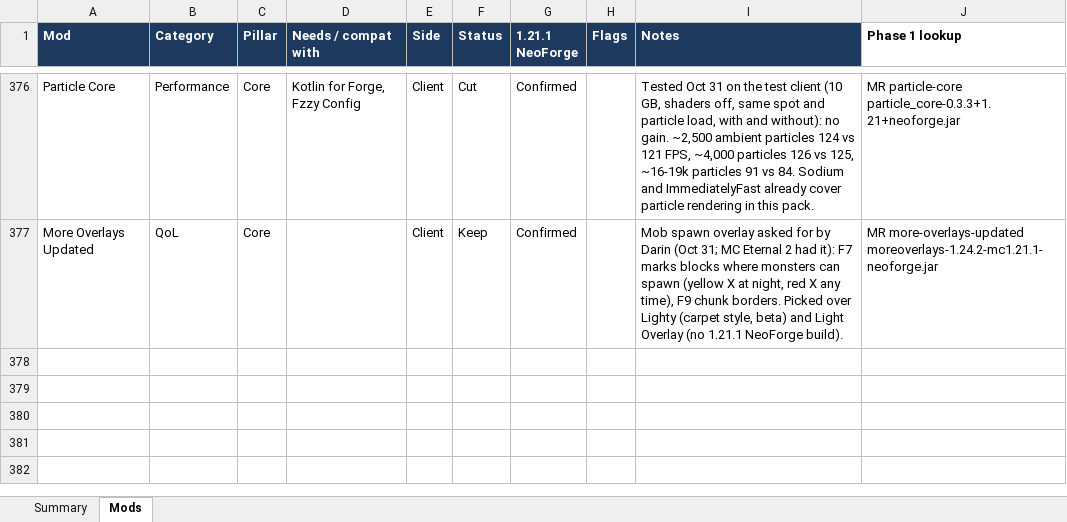
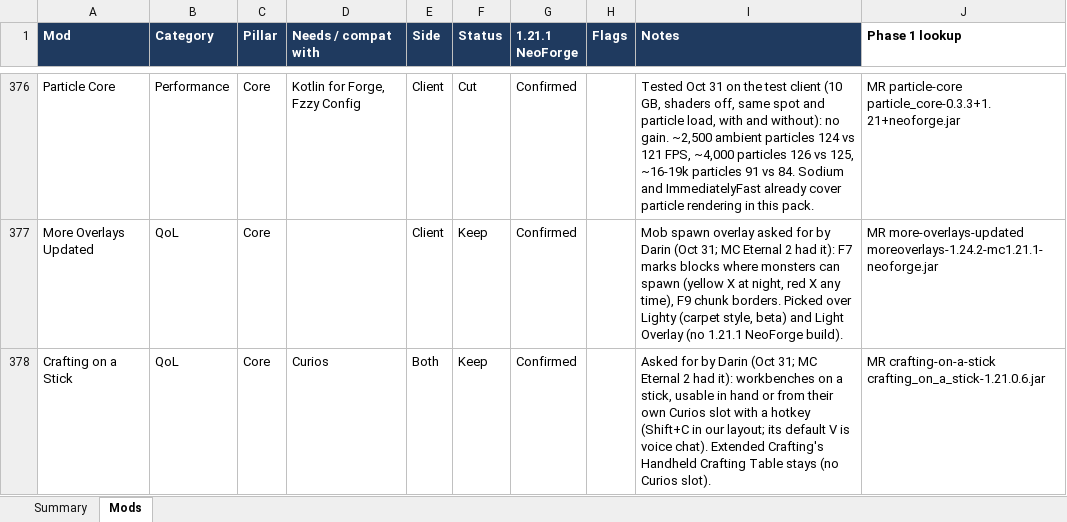
Before and after one commit to Darin-Barth/strata, an Excel workbook: docs/strata-mod-tracker.xlsx, sheet Mods, drawn as a sheet; only a part is shown, gaps mark what is left out; values as stored, in another font and other column widths than the file's, no borders; conditional formats not drawn; the diff names each change by its address in the sheet, - before the commit and + after, or states it on an @@ line.

```diff
--- a/docs/strata-mod-tracker.xlsx (sheet Mods)
+++ b/docs/strata-mod-tracker.xlsx (sheet Mods)
+row 378: Crafting on a Stick | QoL | Core | Curios | Both | Keep | Confirmed |  | Asked for by Darin (Oct 31; MC Eternal 2 had it): workbenches on a stick, usable in hand or from their own Curios slot with a hotkey (Shift+C in our layout; its default V is voice chat). Extended Crafting's Handheld Crafting Table stays (no Curios slot). | MR crafting-on-a-stick crafting_on_a_stick-1.21.0.6.jar
```
Also changed, not shown: 6 other files.
